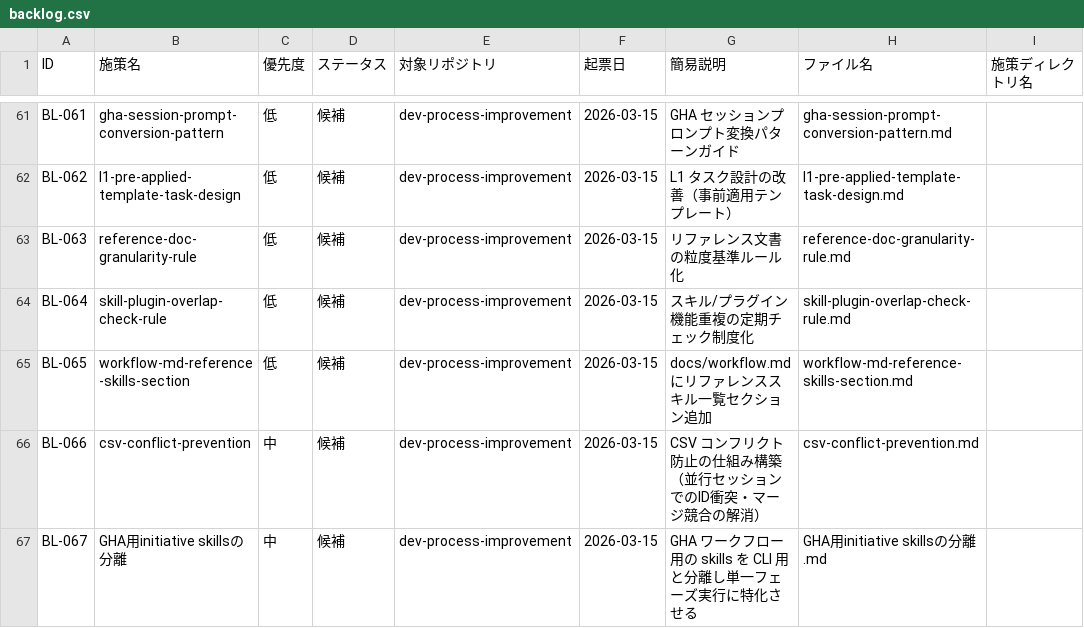
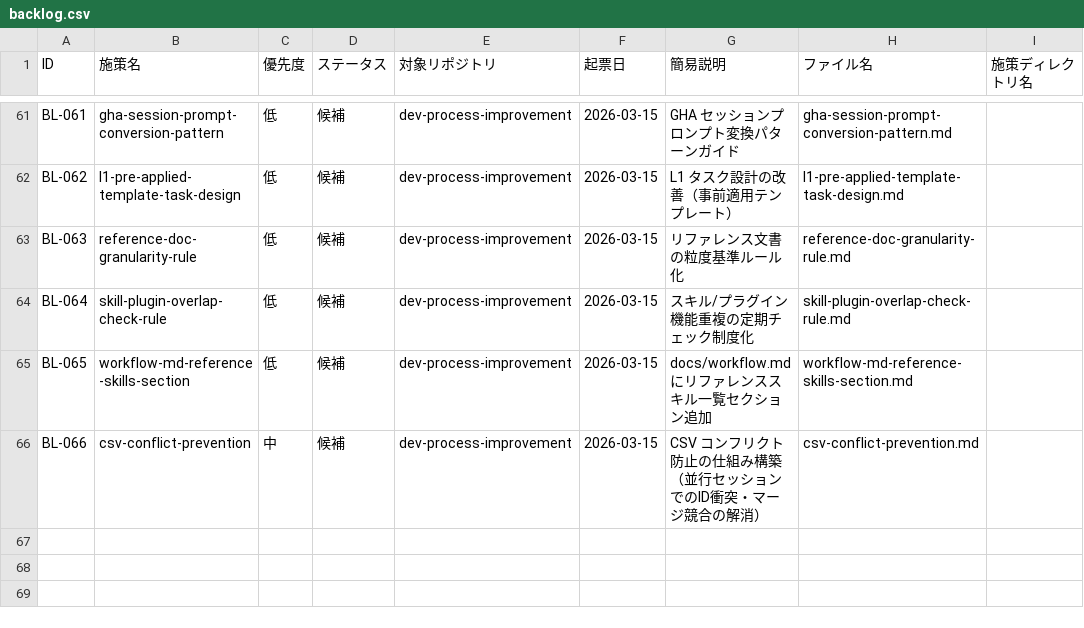
Before and after one commit to ryo12-n/dev-process-improvement, a CSV file: backlog/backlog.csv, drawn as a sheet; only a part is shown, gaps mark what is left out; the diff names each change by its address in the sheet, - before the commit and + after, or states it on an @@ line.

```diff
--- a/backlog/backlog.csv
+++ b/backlog/backlog.csv
-row 67: BL-067 | GHA用initiative skillsの分離 | 中 | 候補 | dev-process-improvement | 2026-03-15 | GHA ワークフロー用の skills を CLI 用と分離し単一フェーズ実行に特化させる | GHA用initiative skillsの分離.md
```
Also changed, not shown: 10 other files.
